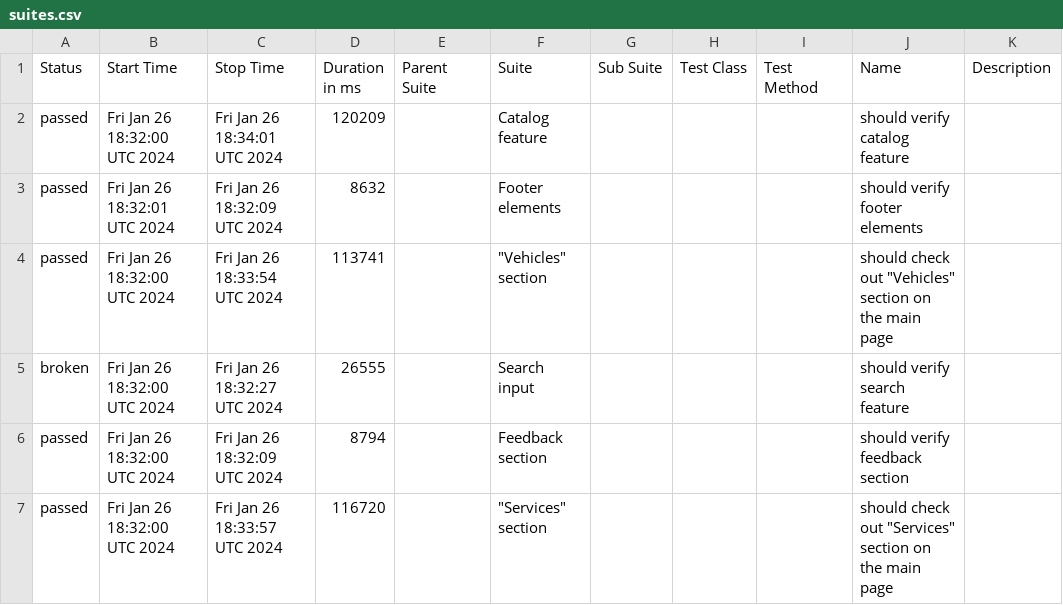
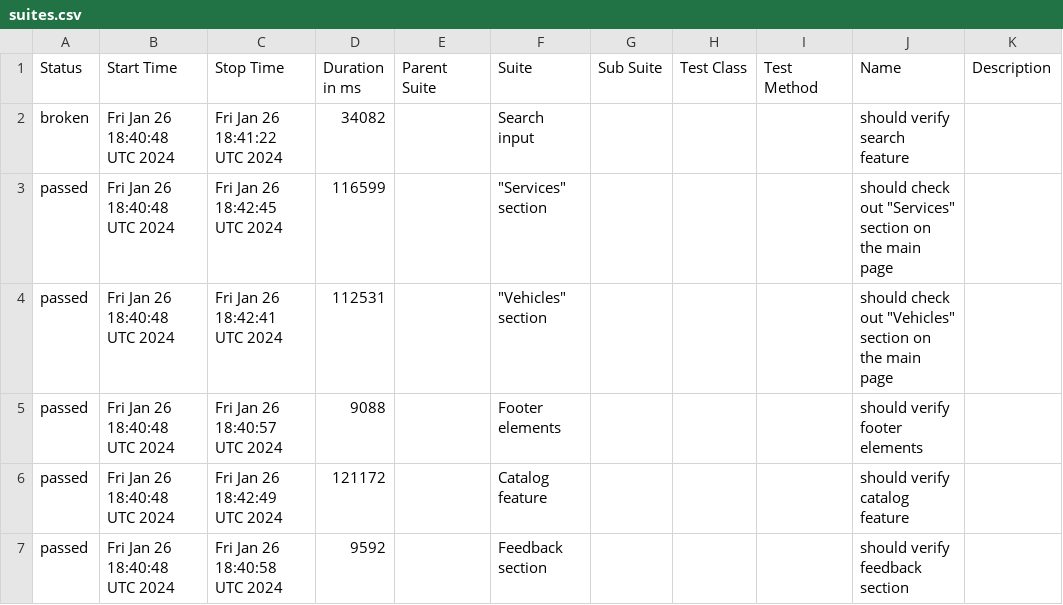
Before and after one commit to derHerrMannelig/rentzilla-automation, a CSV file: data/suites.csv, drawn as a sheet.

```diff
--- a/data/suites.csv
+++ b/data/suites.csv
@@ -1,7 +1,7 @@
 "Status","Start Time","Stop Time","Duration in ms","Parent Suite","Suite","Sub Suite","Test Class","Test Method","Name","Description"
-"passed","Fri Jan 26 18:32:00 UTC 2024","Fri Jan 26 18:34:01 UTC 2024","120209","","Catalog feature","","","","should verify catalog feature",""
-"passed","Fri Jan 26 18:32:01 UTC 2024","Fri Jan 26 18:32:09 UTC 2024","8632","","Footer elements","","","","should verify footer elements",""
-"passed","Fri Jan 26 18:32:00 UTC 2024","Fri Jan 26 18:33:54 UTC 2024","113741","","""Vehicles"" section","","","","should check out ""Vehicles"" section on the main page",""
-"broken","Fri Jan 26 18:32:00 UTC 2024","Fri Jan 26 18:32:27 UTC 2024","26555","","Search input","","","","should verify search feature",""
-"passed","Fri Jan 26 18:32:00 UTC 2024","Fri Jan 26 18:32:09 UTC 2024","8794","","Feedback section","","","","should verify feedback section",""
-"passed","Fri Jan 26 18:32:00 UTC 2024","Fri Jan 26 18:33:57 UTC 2024","116720","","""Services"" section","","","","should check out ""Services"" section on the main page",""
+"broken","Fri Jan 26 18:40:48 UTC 2024","Fri Jan 26 18:41:22 UTC 2024","34082","","Search input","","","","should verify search feature",""
+"passed","Fri Jan 26 18:40:48 UTC 2024","Fri Jan 26 18:42:45 UTC 2024","116599","","""Services"" section","","","","should check out ""Services"" section on the main page",""
+"passed","Fri Jan 26 18:40:48 UTC 2024","Fri Jan 26 18:42:41 UTC 2024","112531","","""Vehicles"" section","","","","should check out ""Vehicles"" section on the main page",""
+"passed","Fri Jan 26 18:40:48 UTC 2024","Fri Jan 26 18:40:57 UTC 2024","9088","","Footer elements","","","","should verify footer elements",""
+"passed","Fri Jan 26 18:40:48 UTC 2024","Fri Jan 26 18:42:49 UTC 2024","121172","","Catalog feature","","","","should verify catalog feature",""
+"passed","Fri Jan 26 18:40:48 UTC 2024","Fri Jan 26 18:40:58 UTC 2024","9592","","Feedback section","","","","should verify feedback section",""
```
Also changed, not shown: data/behaviors.csv, 29 other files.
